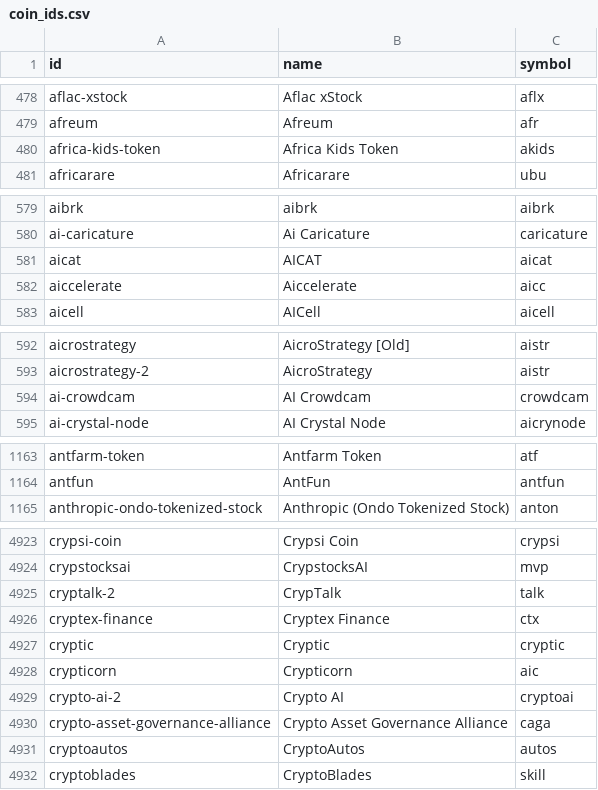
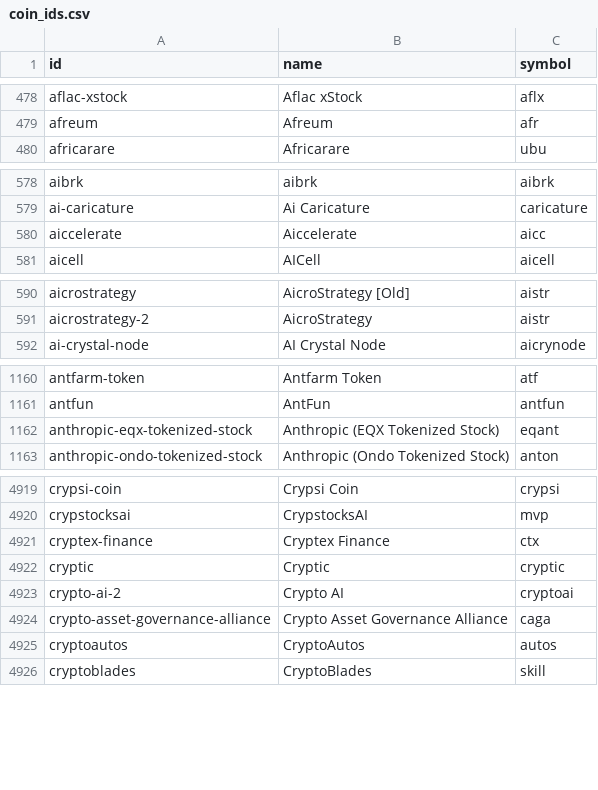
Before and after one commit to sachiew/coingecko-id-map, a CSV file: coin_ids.csv, drawn as a sheet; only a part is shown, gaps mark what is left out; removed rows and columns are numbered as before the commit, all else as after; the diff covers the shown part only; the diff names each change by its address in the sheet, - before the commit and + after, or states it on an @@ line.

```diff
--- a/coin_ids.csv
+++ b/coin_ids.csv
-row 480: africa-kids-token | Africa Kids Token | akids
-row 581: aicat | AICAT | aicat
-row 594: ai-crowdcam | AI Crowdcam | crowdcam
+row 1162: anthropic-eqx-tokenized-stock | Anthropic (EQX Tokenized Stock) | eqant
-row 4925: cryptalk-2 | CrypTalk | talk
-row 4928: crypticorn | Crypticorn | aic
```
Also changed, not shown: 9 added rows and 35 removed rows elsewhere in this file, category_ids.csv, derivative_ids.csv, 2 other files.
